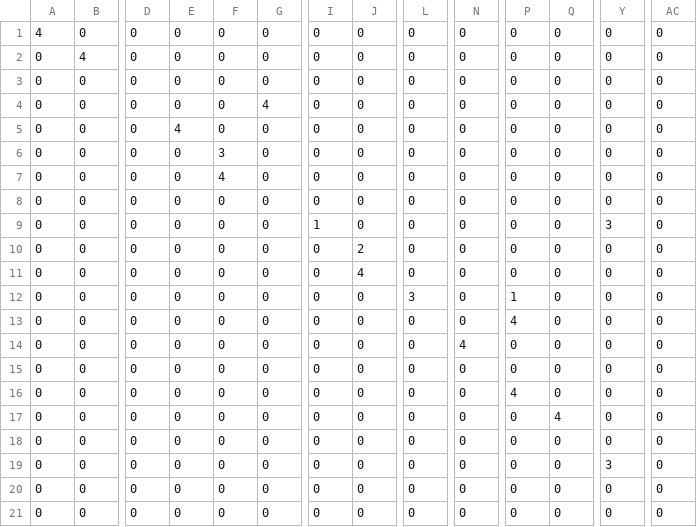
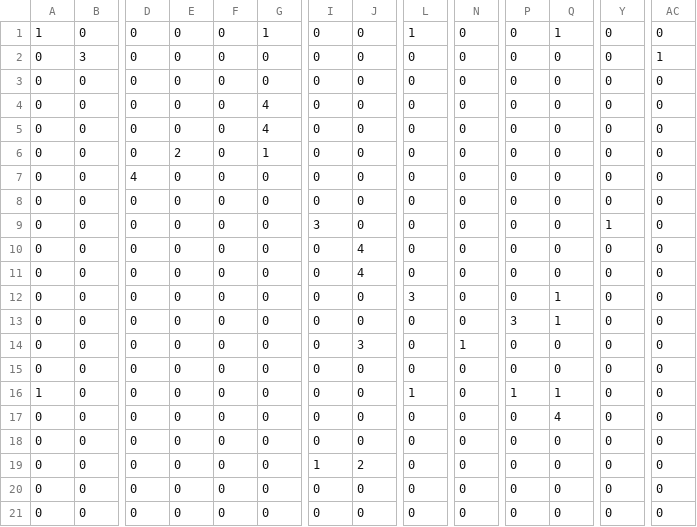
Before and after one commit to venkat3189/SignBridge-AI, a CSV file: data/processed/confusion_gru.csv, drawn as a sheet; only a part is shown, gaps mark what is left out; removed rows and columns are numbered as before the commit, all else as after; rows hold the shown columns only; the diff covers the shown part only; the diff names each change by its address in the sheet, - before the commit and + after, or states it on an @@ line.

```diff
--- a/data/processed/confusion_gru.csv
+++ b/data/processed/confusion_gru.csv
-A1: 4
+A1: 1
-G1: 0
+G1: 1
-L1: 0
+L1: 1
-Q1: 0
+Q1: 1
-B2: 4
+B2: 3
-AC2: 0
+AC2: 1
-E5: 4
+E5: 0
-G5: 0
+G5: 4
-E6: 0
+E6: 2
-F6: 3
+F6: 0
-G6: 0
+G6: 1
-D7: 0
+D7: 4
-F7: 4
+F7: 0
-I9: 1
+I9: 3
-Y9: 3
+Y9: 1
-row 10: 0 | 0 | 0 | 0 | 0 | 0 | 0 | 2 | 0 | 0 | 0 | 0 | 0 | 0
+row 11: 0 | 0 | 0 | 0 | 0 | 0 | 0 | 4 | 0 | 0 | 0 | 0 | 0 | 0
-P12: 1
+P12: 0
-Q12:Q13: 0
+Q12:Q13: 1
-P13: 4
+P13: 3
-J14: 0
+J14: 3
-N14: 4
+N14: 1
-A16: 0
+A16: 1
-L16: 0
+L16: 1
-P16: 4
+P16: 1
-Q16: 0
+Q16: 1
-I19: 0
+I19: 1
-J19: 0
+J19: 2
-Y19: 3
+Y19: 0
```
Also changed, not shown: 9 edited cells elsewhere in this file, 23 other files.
